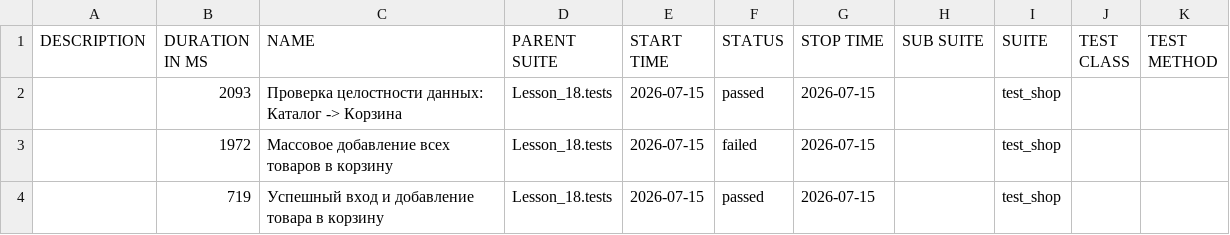
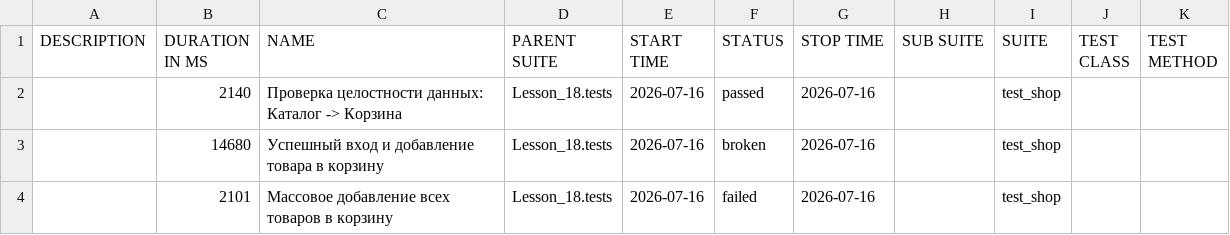
Before and after one commit to Ar4ipraha/automation, a CSV file: data/suites.csv, drawn as a sheet.

```diff
--- a/data/suites.csv
+++ b/data/suites.csv
@@ -1,4 +1,4 @@
 "DESCRIPTION","DURATION IN MS","NAME","PARENT SUITE","START TIME","STATUS","STOP TIME","SUB SUITE","SUITE","TEST CLASS","TEST METHOD"
-"","2093","Проверка целостности данных: Каталог -> Корзина","Lesson_18.tests","2026-07-15","passed","2026-07-15","","test_shop","",""
-"","1972","Массовое добавление всех товаров в корзину","Lesson_18.tests","2026-07-15","failed","2026-07-15","","test_shop","",""
-"","719","Успешный вход и добавление товара в корзину","Lesson_18.tests","2026-07-15","passed","2026-07-15","","test_shop","",""
+"","2140","Проверка целостности данных: Каталог -> Корзина","Lesson_18.tests","2026-07-16","passed","2026-07-16","","test_shop","",""
+"","14680","Успешный вход и добавление товара в корзину","Lesson_18.tests","2026-07-16","broken","2026-07-16","","test_shop","",""
+"","2101","Массовое добавление всех товаров в корзину","Lesson_18.tests","2026-07-16","failed","2026-07-16","","test_shop","",""
```
Also changed, not shown: 56 other files.
